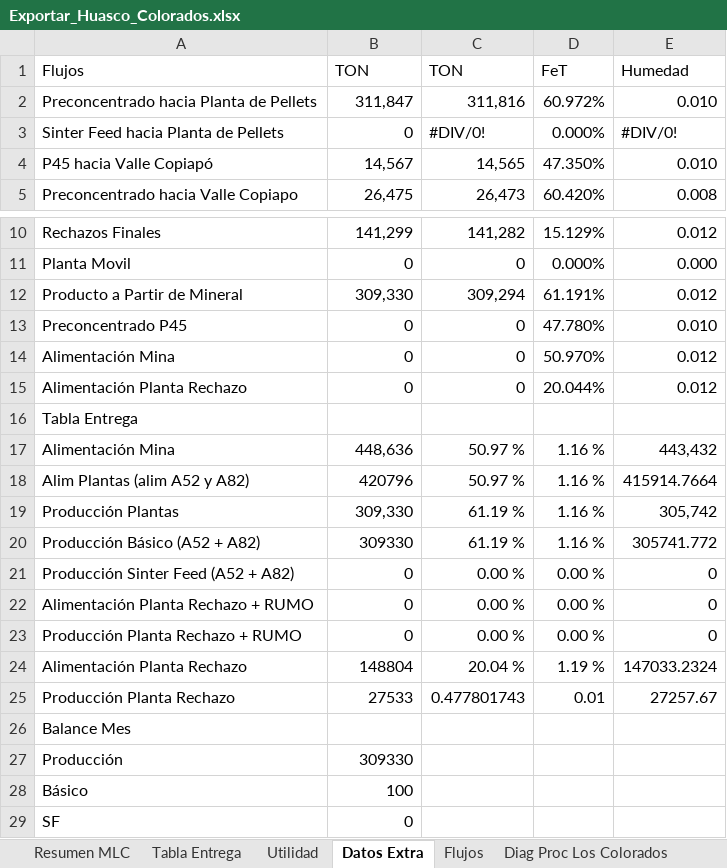
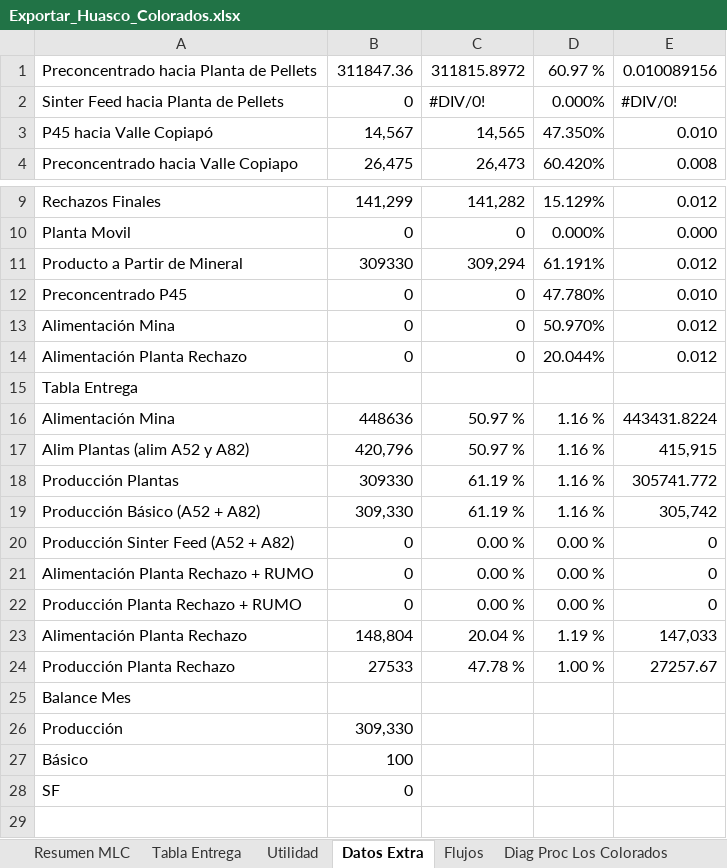
Before and after one commit to fracastr/minera, an Excel workbook: public/Export/Exportar_Huasco_Colorados.xlsx, sheet Datos Extra, drawn as a sheet; only a part is shown, gaps mark what is left out; values as stored, in another font and other column widths than the file's, no cell formats; removed rows and columns are numbered as before the commit, all else as after; the diff names each change by its address in the sheet, - before the commit and + after, or states it on an @@ line.

```diff
--- a/public/Export/Exportar_Huasco_Colorados.xlsx (sheet Datos Extra)
+++ b/public/Export/Exportar_Huasco_Colorados.xlsx (sheet Datos Extra)
-row 1: Flujos | TON | TON | FeT | Humedad
-row 2: Preconcentrado hacia Planta de Pellets | 311,847 | 311,816 | 60.972% | 0.010
+row 1: Preconcentrado hacia Planta de Pellets | 311847.36 | 311815.8972 | 60.97 % | 0.010089156
-B11: 309,330
+B11: 309330
-B16: 448,636
+B16: 448636
-E16: 443,432
+E16: 443431.8224
-B17: 420796
+B17: 420,796
-E17: 415914.7664
+E17: 415,915
-B18: 309,330
+B18: 309330
-E18: 305,742
+E18: 305741.772
-B19: 309330
+B19: 309,330
-E19: 305741.772
+E19: 305,742
-B23: 148804
+B23: 148,804
-E23: 147033.2324
+E23: 147,033
-C24: 0.477801743
+C24: 47.78 %
-D24: 0.01
+D24: 1.00 %
-B26: 309330
+B26: 309,330
```
Also changed, not shown: sheet Resumen MLC, sheet Tabla Entrega, sheet Diag Proc Los Colorados, cell formats, formulas that keep their value, charts or pictures.
